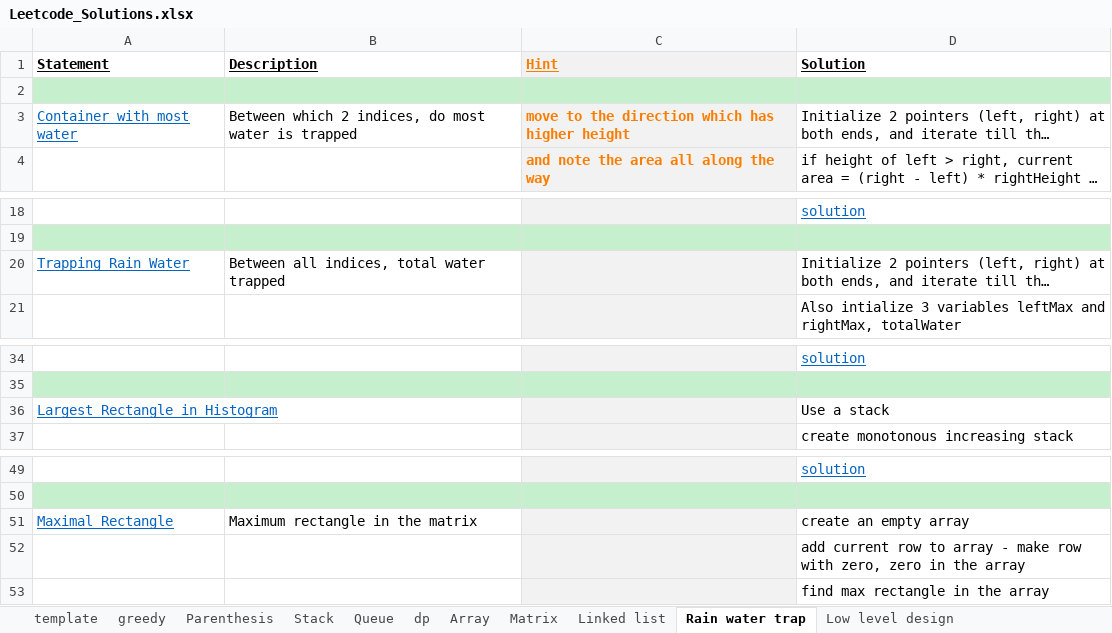
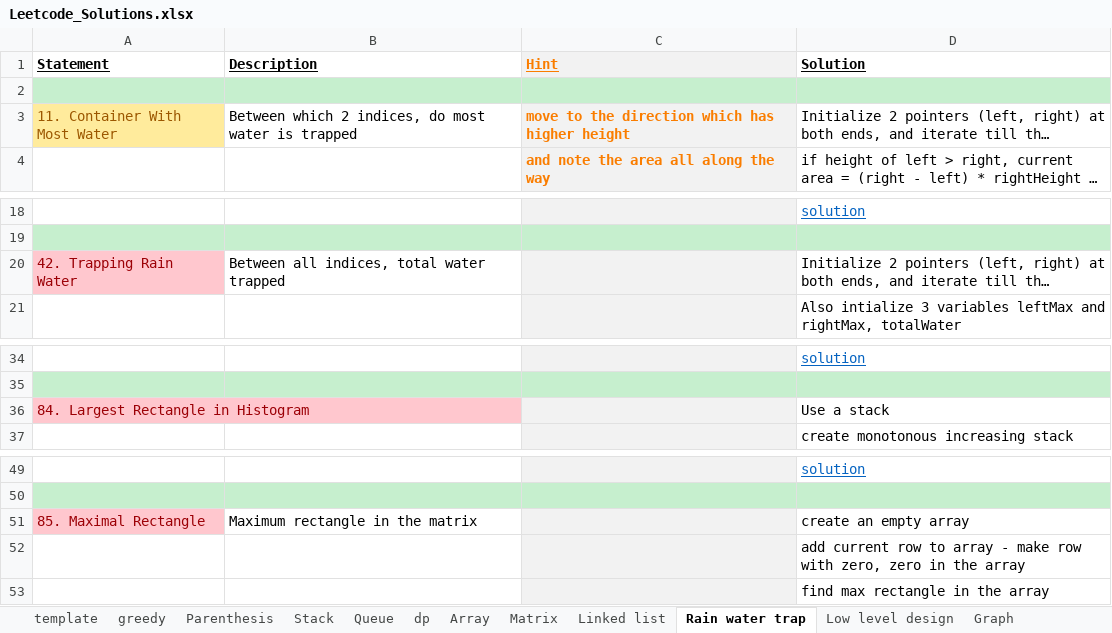
Before and after one commit to Jayaraj342/leetcode-solutions, an Excel workbook: Leetcode_Solutions.xlsx, sheet Rain water trap, drawn as a sheet; only a part is shown, gaps mark what is left out; long unchanged cells end in …; values as stored, in another font and other column widths than the file's, no borders; charts and pictures not drawn; the diff names each change by its address in the sheet, - before the commit and + after, or states it on an @@ line.

```diff
--- a/Leetcode_Solutions.xlsx (sheet Rain water trap)
+++ b/Leetcode_Solutions.xlsx (sheet Rain water trap)
+sheet tab: Graph
-A3 (Statement): Container with most water
+A3 (Statement): 11. Container With Most Water
@@ A3 underline: on → off, fill: none → #FFEB9C, text colour: #0563C1 → #9C5700 @@
-A20 (Statement): Trapping Rain Water
+A20 (Statement): 42. Trapping Rain Water
@@ A20 fill: none → #FFC7CE, underline: on → off, text colour: #0563C1 → #9C0006 @@
-A36 (Statement): Largest Rectangle in Histogram
+A36 (Statement): 84. Largest Rectangle in Histogram
@@ A36 fill: none → #FFC7CE, underline: on → off, text colour: #0563C1 → #9C0006 @@
-A51 (Statement): Maximal Rectangle
+A51 (Statement): 85. Maximal Rectangle
@@ A51 fill: none → #FFC7CE, underline: on → off, text colour: #0563C1 → #9C0006 @@
```
Also changed, not shown: sheet Linked list, sheet Array, sheet dp, sheet Parenthesis, sheet Low level design, sheet Matrix, 2 more sheets.
